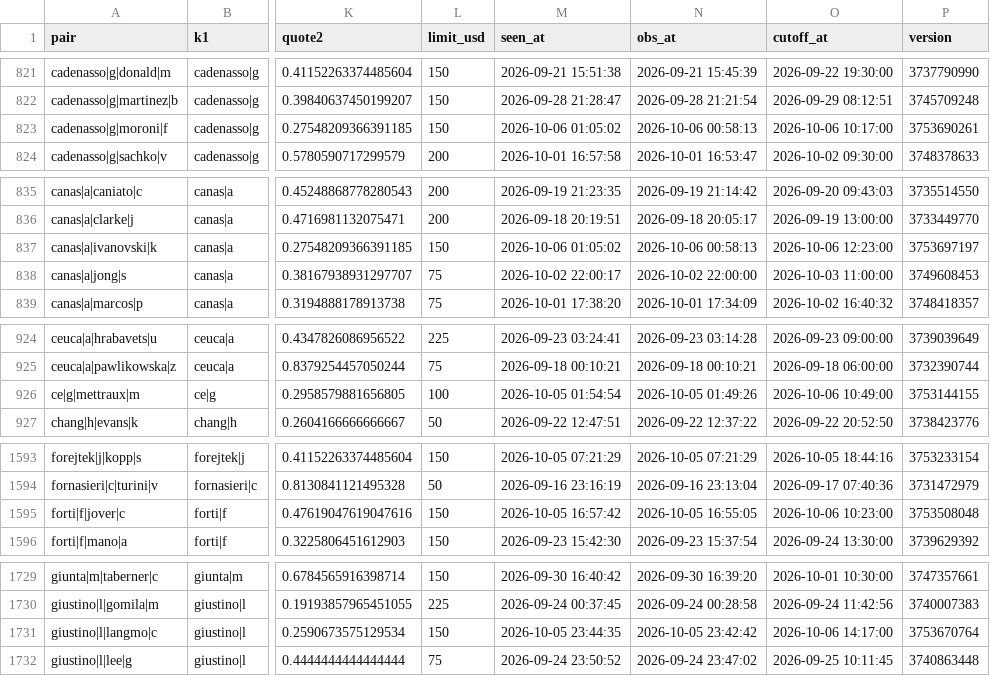
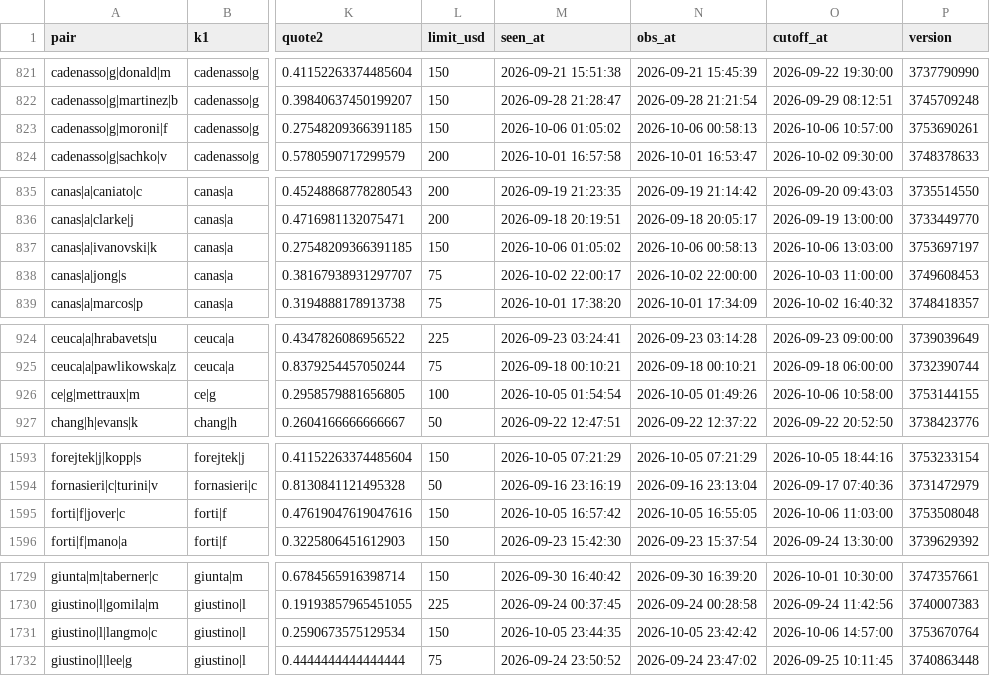
Before and after one commit to Teemotaij/pinnacle-board, a CSV file: board/pin_open.csv, drawn as a sheet; only a part is shown, gaps mark what is left out; the diff covers the shown part only; the diff names each change by its address in the sheet, - before the commit and + after, or states it on an @@ line.

```diff
--- a/board/pin_open.csv
+++ b/board/pin_open.csv
-O823 (cutoff_at): 2026-10-06 10:17:00
+O823 (cutoff_at): 2026-10-06 10:57:00
-O837 (cutoff_at): 2026-10-06 12:23:00
+O837 (cutoff_at): 2026-10-06 13:03:00
-O926 (cutoff_at): 2026-10-06 10:49:00
+O926 (cutoff_at): 2026-10-06 10:58:00
-O1595 (cutoff_at): 2026-10-06 10:23:00
+O1595 (cutoff_at): 2026-10-06 11:03:00
-O1731 (cutoff_at): 2026-10-06 14:17:00
+O1731 (cutoff_at): 2026-10-06 14:57:00
```
Also changed, not shown: 3 edited cells elsewhere in this file, board/pin_close.csv, board/ticks/2026-10-06.csv.
